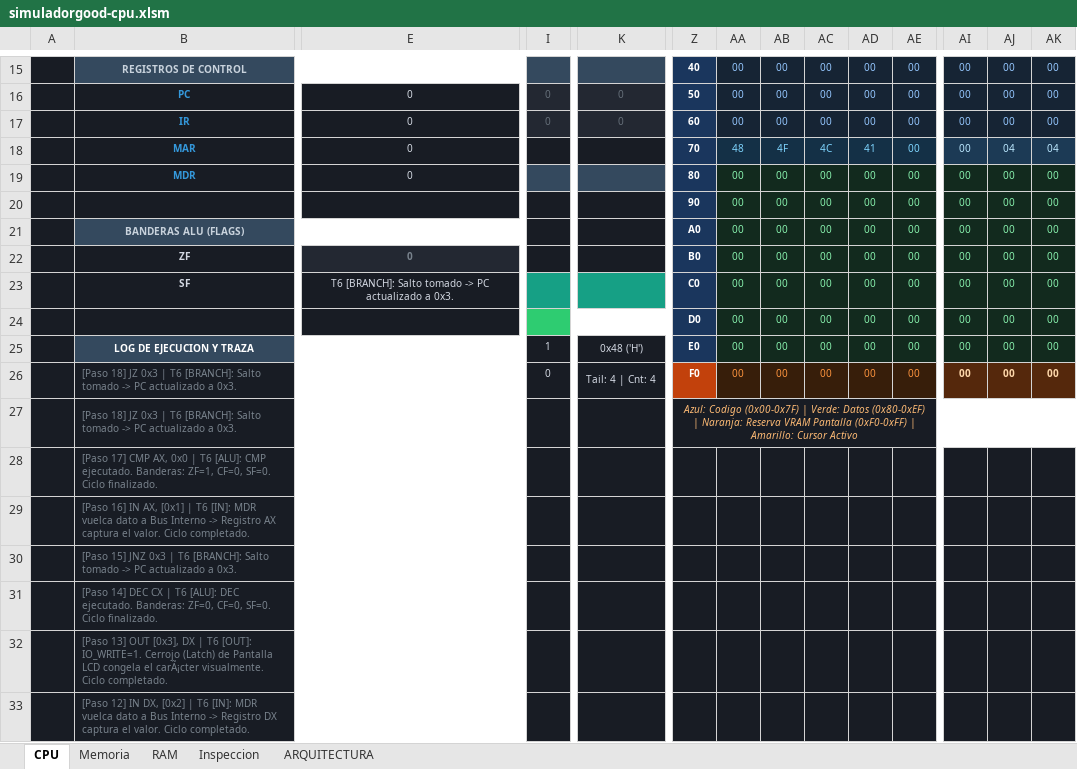
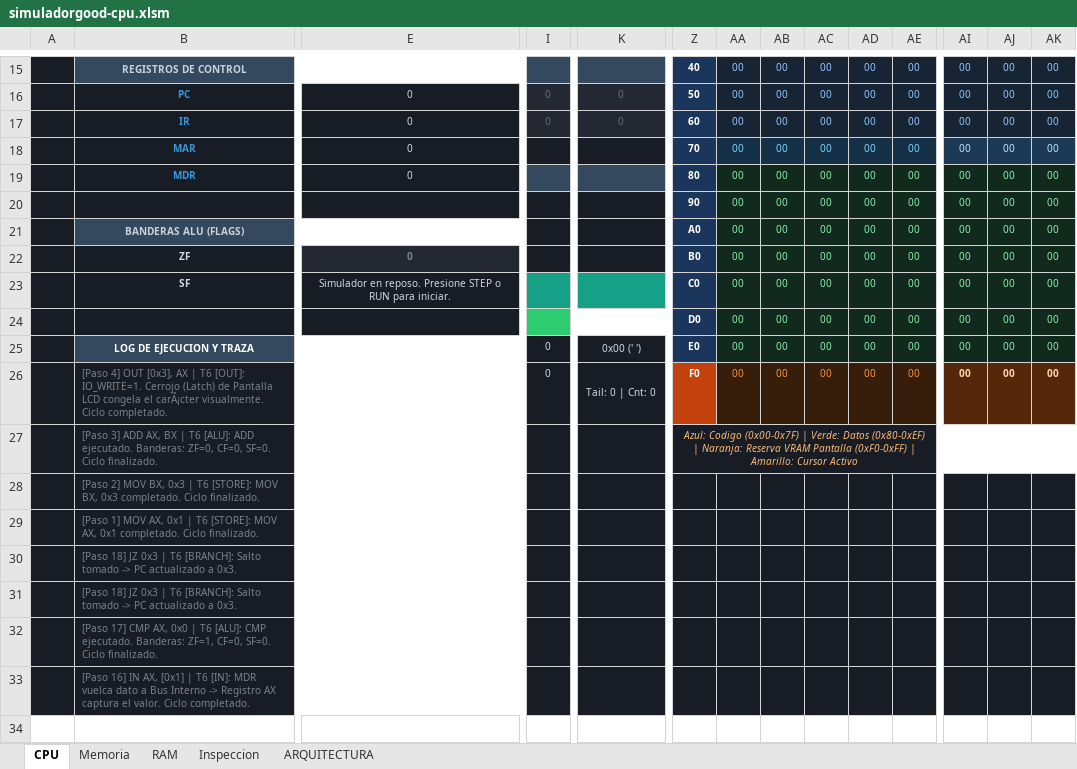
Before and after one commit to marcosarnez/SECOND-PARTIAL-Advanced-CPU-Simulator-UCB-SIS131, an Excel workbook: simuladorgood-cpu.xlsm, sheet CPU, drawn as a sheet; only a part is shown, gaps mark what is left out; values as stored, in another font and other column widths than the file's, no borders; charts and pictures not drawn; removed rows and columns are numbered as before the commit, all else as after; rows hold the shown columns only; the diff covers the shown part only; the diff names each change by its address in the sheet, - before the commit and + after, or states it on an @@ line.

Commit message:
chore: actualizar simuladorgood-cpu con la ultima version corregida

```diff
--- a/simuladorgood-cpu.xlsm (sheet CPU)
+++ b/simuladorgood-cpu.xlsm (sheet CPU)
-AA18: 48
+AA18: 00
-AB18: 4F
+AB18: 00
-AC18: 4C
+AC18: 00
-AD18: 41
+AD18: 00
-AJ18: 04
+AJ18: 00
-AK18: 04
+AK18: 00
-E23: T6 [BRANCH]: Salto tomado -> PC actualizado a 0x3.
+E23: Simulador en reposo. Presione STEP o RUN para iniciar.
-I25: 1
+I25: 0
-K25: 0x48 ('H')
+K25: 0x00 (' ')
-B26: [Paso 18] JZ 0x3 | T6 [BRANCH]: Salto tomado -> PC actualizado a 0x3.
+B26: [Paso 4] OUT [0x3], AX | T6 [OUT]: IO_WRITE=1. Cerrojo (Latch) de Pantalla LCD congela el carÃ¡cter visualmente. Ciclo completado.
-K26: Tail: 4 | Cnt: 4
+K26: Tail: 0 | Cnt: 0
+row 27:  | [Paso 3] ADD AX, BX | T6 [ALU]: ADD ejecutado. Banderas: ZF=0, CF=0, SF=0. Ciclo finalizado. |  |  |  | Azul: Codigo (0x00-0x7F) | Verde: Datos (0x80-0xEF) | Naranja: Reserva VRAM Pantalla (0xF0-0xFF) | Amarillo: Cursor Activo
+row 28:  | [Paso 2] MOV BX, 0x3 | T6 [STORE]: MOV BX, 0x3 completado. Ciclo finalizado.
+row 29:  | [Paso 1] MOV AX, 0x1 | T6 [STORE]: MOV AX, 0x1 completado. Ciclo finalizado.
-Z30: Azul: Codigo (0x00-0x7F) | Verde: Datos (0x80-0xEF) | Naranja: Reserva VRAM Pantalla (0xF0-0xFF) | Amarillo: Cursor Activo
+Z30: (empty)
-Z27:AP27 merged
+row 31:  | [Paso 18] JZ 0x3 | T6 [BRANCH]: Salto tomado -> PC actualizado a 0x3.
-row 30:  | [Paso 15] JNZ 0x3 | T6 [BRANCH]: Salto tomado -> PC actualizado a 0x3.
-row 31:  | [Paso 14] DEC CX | T6 [ALU]: DEC ejecutado. Banderas: ZF=0, CF=0, SF=0. Ciclo finalizado.
-row 32:  | [Paso 13] OUT [0x3], DX | T6 [OUT]: IO_WRITE=1. Cerrojo (Latch) de Pantalla LCD congela el carÃ¡cter visualmente. Ciclo completado.
-row 33:  | [Paso 12] IN DX, [0x2] | T6 [IN]: MDR vuelca dato a Bus Interno -> Registro DX captura el valor. Ciclo completado.
```
Also changed, not shown: 21 edited cells and cell formats elsewhere in this sheet, sheet Memoria, sheet ARQUITECTURA, charts or pictures.
